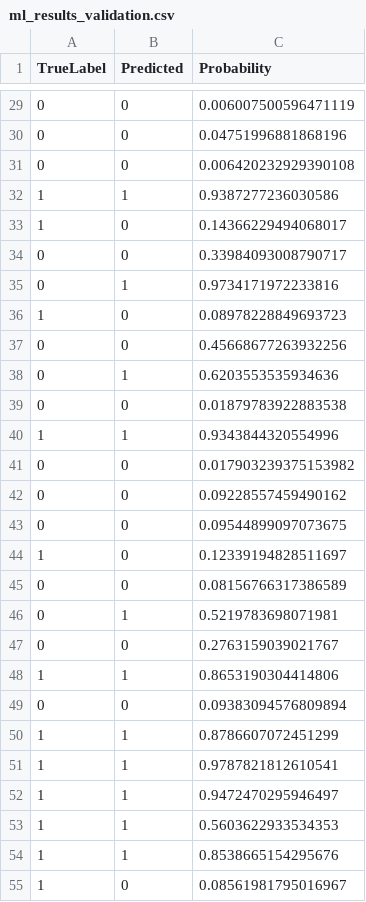
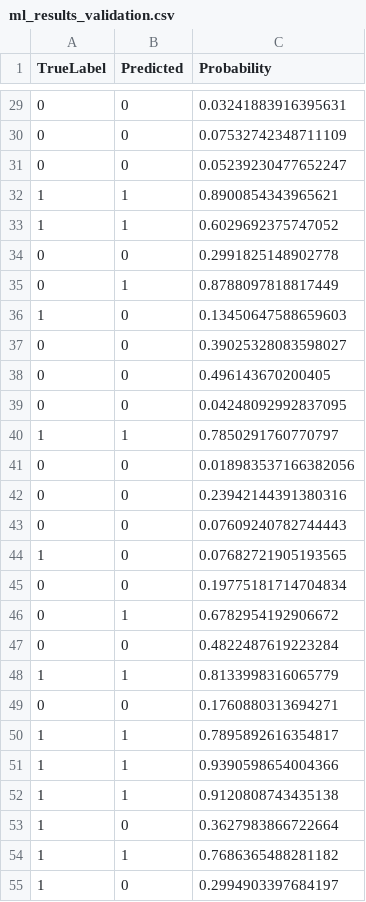
Before and after one commit to soydanteprz/tc3002b-ai, a CSV file: csv/ml_results_validation.csv, drawn as a sheet; only a part is shown, gaps mark what is left out; the diff covers the shown part only.

```diff
--- a/csv/ml_results_validation.csv
+++ b/csv/ml_results_validation.csv
@@ -29,27 +29,27 @@ TrueLabel,Predicted,Probability
-0,0,0.006007500596471119
-0,0,0.04751996881868196
-0,0,0.006420232929390108
-1,1,0.9387277236030586
-1,0,0.14366229494068017
-0,0,0.33984093008790717
-0,1,0.9734171972233816
-1,0,0.08978228849693723
-0,0,0.45668677263932256
-0,1,0.6203553535934636
-0,0,0.01879783922883538
-1,1,0.9343844320554996
-0,0,0.017903239375153982
-0,0,0.09228557459490162
-0,0,0.09544899097073675
-1,0,0.12339194828511697
-0,0,0.08156766317386589
-0,1,0.5219783698071981
-0,0,0.2763159039021767
-1,1,0.8653190304414806
-0,0,0.09383094576809894
-1,1,0.8786607072451299
-1,1,0.9787821812610541
-1,1,0.9472470295946497
-1,1,0.5603622933534353
-1,1,0.8538665154295676
-1,0,0.08561981795016967
+0,0,0.03241883916395631
+0,0,0.07532742348711109
+0,0,0.05239230477652247
+1,1,0.8900854343965621
+1,1,0.6029692375747052
+0,0,0.2991825148902778
+0,1,0.8788097818817449
+1,0,0.13450647588659603
+0,0,0.39025328083598027
+0,0,0.496143670200405
+0,0,0.04248092992837095
+1,1,0.7850291760770797
+0,0,0.018983537166382056
+0,0,0.23942144391380316
+0,0,0.07609240782744443
+1,0,0.07682721905193565
+0,0,0.19775181714704834
+0,1,0.6782954192906672
+0,0,0.4822487619223284
+1,1,0.8133998316065779
+0,0,0.1760880313694271
+1,1,0.7895892616354817
+1,1,0.9390598654004366
+1,1,0.9120808743435138
+1,0,0.3627983866722664
+1,1,0.7686365488281182
+1,0,0.2994903397684197
```
Also changed, not shown: 118 edited cells elsewhere in this file, csv/ml_results_test.csv, 8 other files.
